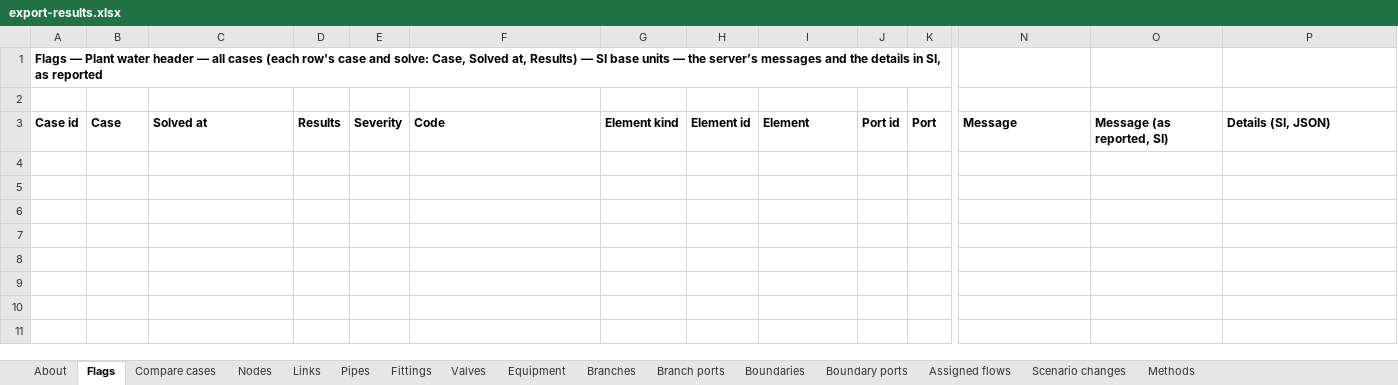
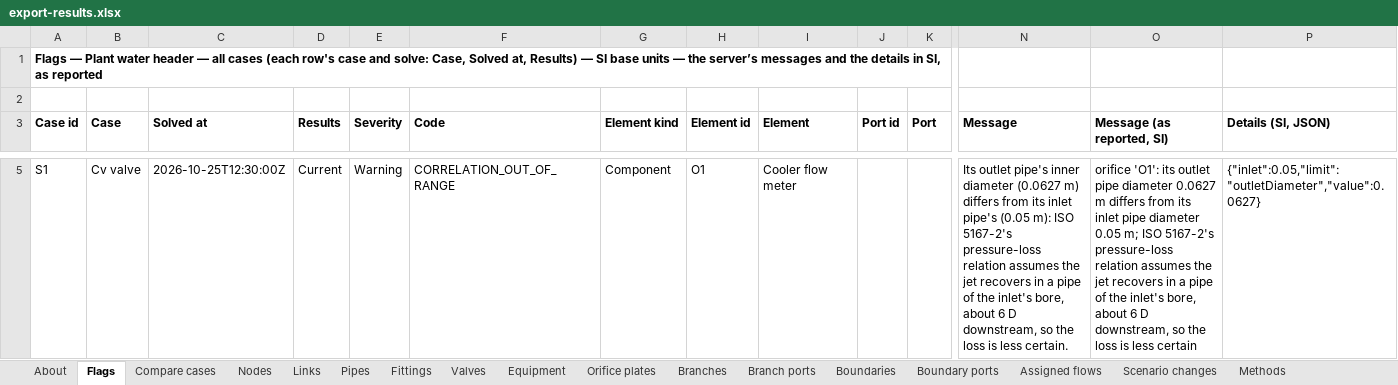
Before and after one commit to ccirone2/opensolve-pipe, an Excel workbook: apps/web/src/lib/utils/__fixtures__/export-results.xlsx, sheet Flags, drawn as a sheet; only a part is shown, gaps mark what is left out; values as stored, in another font and other column widths than the file's, no borders; rows hold the shown columns only; the diff covers the shown part only; the diff names each change by its address in the sheet, - before the commit and + after, or states it on an @@ line.

```diff
--- a/apps/web/src/lib/utils/__fixtures__/export-results.xlsx (sheet Flags)
+++ b/apps/web/src/lib/utils/__fixtures__/export-results.xlsx (sheet Flags)
+sheet tab: Orifice plates
+row 5: S1 | Cv valve | 2026-10-25T12:30:00Z | Current | Warning | CORRELATION_OUT_OF_RANGE | Component | O1 | Cooler flow meter |  |  | Its outlet pipe's inner diameter (0.0627 m) differs from its inlet pipe's (0.05 m): ISO 5167-2's pressure-loss relation assumes the jet recovers in a pipe of the inlet's bore, about 6 D downstream, so the loss is less certain. | orifice 'O1': its outlet pipe diameter 0.0627 m differs from its inlet pipe diameter 0.05 m; ISO 5167-2's pressure-loss relation assumes the jet recovers in a pipe of the inlet's bore, about 6 D downstream, so the loss is less certain | {"inlet":0.05,"limit":"outletDiameter","value":0.0627}
```
Also changed, not shown: 2 added rows elsewhere in this sheet, sheet Methods, sheet Nodes, sheet Links, sheet Pipes, sheet Compare cases, sheet Scenario changes, 4 more sheets, 44 other files.
